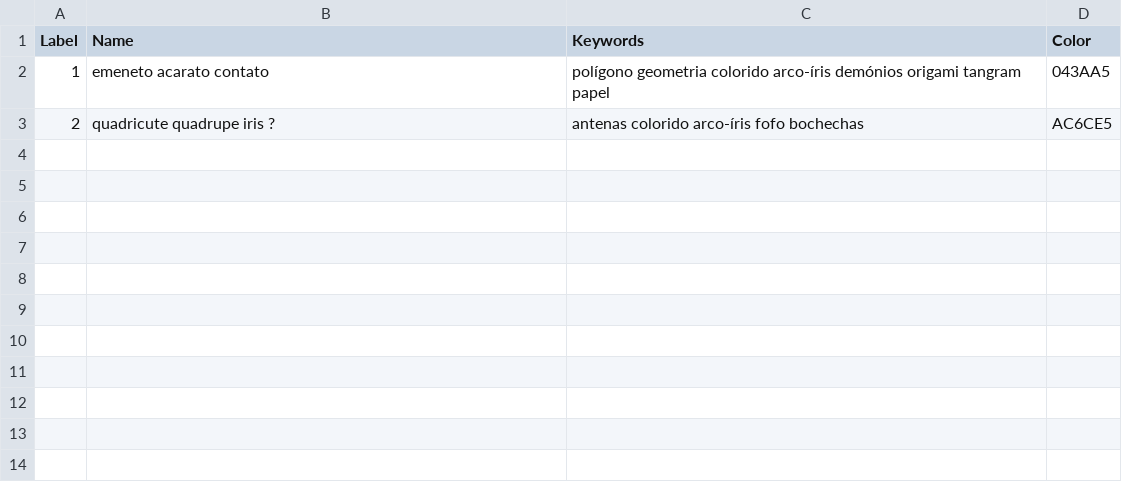
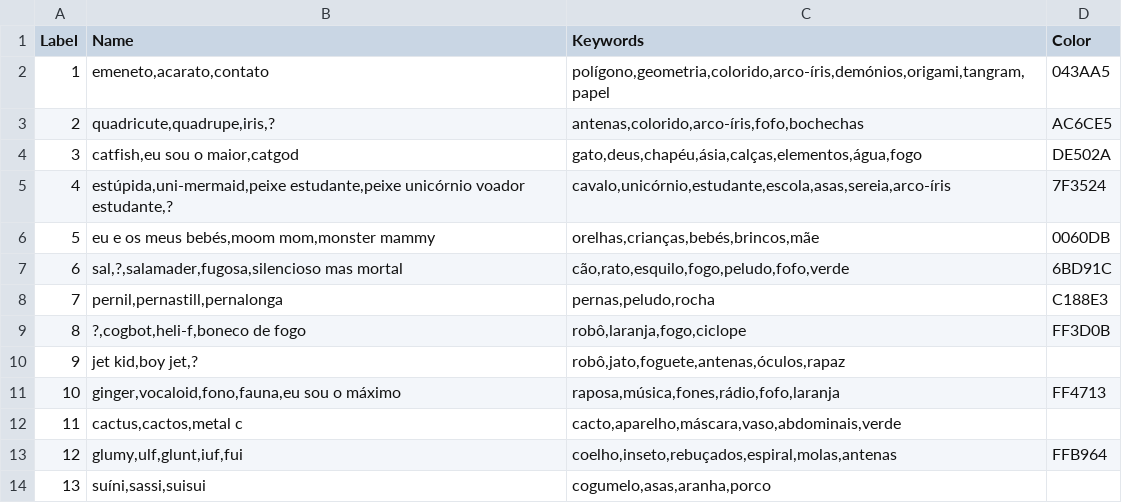
Before and after one commit to Alcachofraz/evolution, a CSV file: assets/data/evolution_data.csv, drawn as a sheet.

```diff
--- a/assets/data/evolution_data.csv
+++ b/assets/data/evolution_data.csv
@@ -1,3 +1,14 @@
 Label,Name,Keywords,Color
-1,emeneto acarato contato,polígono geometria colorido arco-íris demónios origami tangram papel,043AA5
-2,quadricute quadrupe iris ?,antenas colorido arco-íris fofo bochechas,AC6CE5
+1,"emeneto,acarato,contato","polígono,geometria,colorido,arco-íris,demónios,origami,tangram,papel",043AA5
+2,"quadricute,quadrupe,iris,?","antenas,colorido,arco-íris,fofo,bochechas",AC6CE5
+3,"catfish,eu sou o maior,catgod","gato,deus,chapéu,ásia,calças,elementos,água,fogo",DE502A
+4,"estúpida,uni-mermaid,peixe estudante,peixe unicórnio voador estudante,?","cavalo,unicórnio,estudante,escola,asas,sereia,arco-íris",7F3524
+5,"eu e os meus bebés,moom mom,monster mammy","orelhas,crianças,bebés,brincos,mãe",0060DB
+6,"sal,?,salamader,fugosa,silencioso mas mortal","cão,rato,esquilo,fogo,peludo,fofo,verde",6BD91C
+7,"pernil,pernastill,pernalonga","pernas,peludo,rocha",C188E3
+8,"?,cogbot,heli-f,boneco de fogo","robô,laranja,fogo,ciclope",FF3D0B
+9,"jet kid,boy jet,?","robô,jato,foguete,antenas,óculos,rapaz",
+10,"ginger,vocaloid,fono,fauna,eu sou o máximo","raposa,música,fones,rádio,fofo,laranja",FF4713
+11,"cactus,cactos,metal c","cacto,aparelho,máscara,vaso,abdominais,verde",
+12,"glumy,ulf,glunt,iuf,fui","coelho,inseto,rebuçados,espiral,molas,antenas",FFB964
+13,"suíni,sassi,suisui","cogumelo,asas,aranha,porco",
```
Also changed, not shown: 40 other files.
